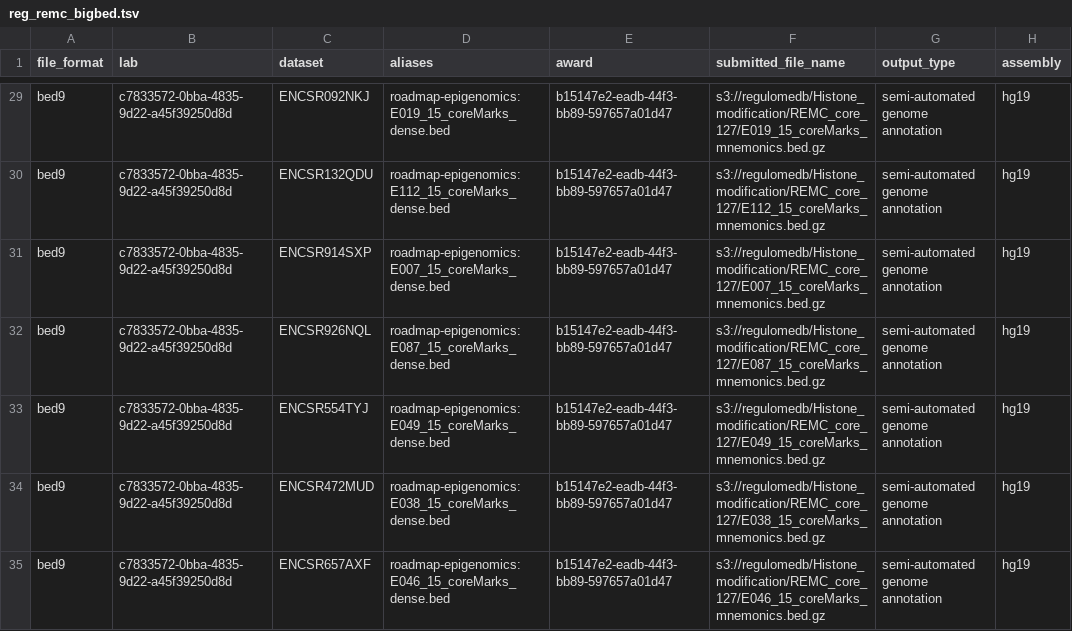
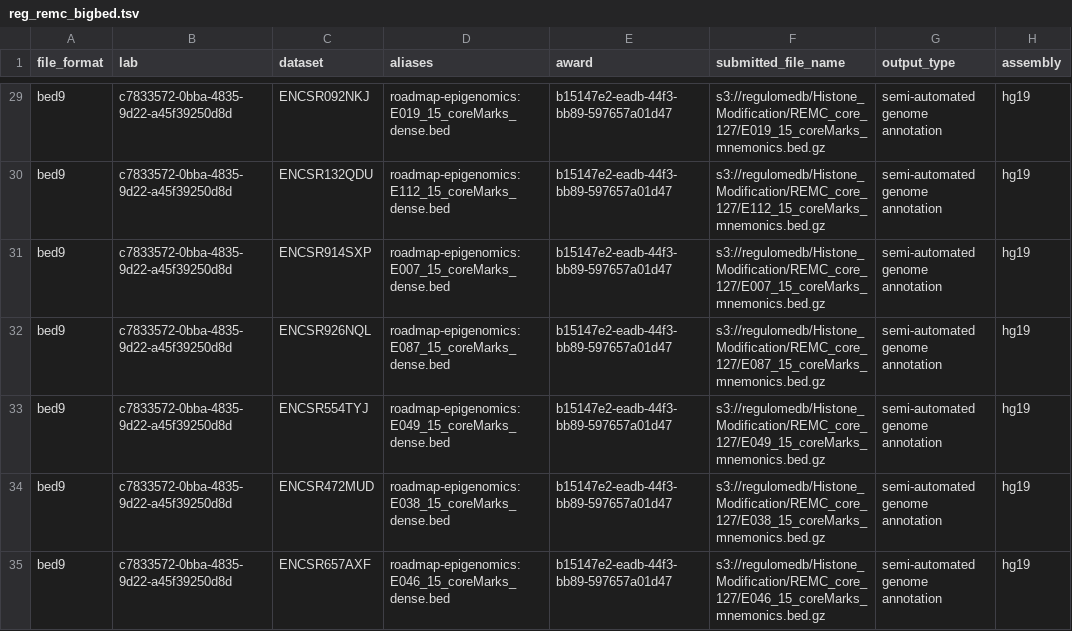
Before and after one commit to ENCODE-DCC/pyencoded-tools, a TSV file: awslambda/scripts/reg_remc_bigbed.tsv, drawn as a sheet; only a part is shown, gaps mark what is left out; the diff covers the shown part only; the diff names each change by its address in the sheet, - before the commit and + after, or states it on an @@ line.

```diff
--- a/awslambda/scripts/reg_remc_bigbed.tsv
+++ b/awslambda/scripts/reg_remc_bigbed.tsv
-F29 (submitted_file_name): s3://regulomedb/Histone_modification/REMC_core_127/E019_15_coreMarks_mnemonics.bed.gz
+F29 (submitted_file_name): s3://regulomedb/Histone_Modification/REMC_core_127/E019_15_coreMarks_mnemonics.bed.gz
-F30 (submitted_file_name): s3://regulomedb/Histone_modification/REMC_core_127/E112_15_coreMarks_mnemonics.bed.gz
+F30 (submitted_file_name): s3://regulomedb/Histone_Modification/REMC_core_127/E112_15_coreMarks_mnemonics.bed.gz
-F31 (submitted_file_name): s3://regulomedb/Histone_modification/REMC_core_127/E007_15_coreMarks_mnemonics.bed.gz
+F31 (submitted_file_name): s3://regulomedb/Histone_Modification/REMC_core_127/E007_15_coreMarks_mnemonics.bed.gz
-F32 (submitted_file_name): s3://regulomedb/Histone_modification/REMC_core_127/E087_15_coreMarks_mnemonics.bed.gz
+F32 (submitted_file_name): s3://regulomedb/Histone_Modification/REMC_core_127/E087_15_coreMarks_mnemonics.bed.gz
-F33 (submitted_file_name): s3://regulomedb/Histone_modification/REMC_core_127/E049_15_coreMarks_mnemonics.bed.gz
+F33 (submitted_file_name): s3://regulomedb/Histone_Modification/REMC_core_127/E049_15_coreMarks_mnemonics.bed.gz
-F34 (submitted_file_name): s3://regulomedb/Histone_modification/REMC_core_127/E038_15_coreMarks_mnemonics.bed.gz
+F34 (submitted_file_name): s3://regulomedb/Histone_Modification/REMC_core_127/E038_15_coreMarks_mnemonics.bed.gz
-F35 (submitted_file_name): s3://regulomedb/Histone_modification/REMC_core_127/E046_15_coreMarks_mnemonics.bed.gz
+F35 (submitted_file_name): s3://regulomedb/Histone_Modification/REMC_core_127/E046_15_coreMarks_mnemonics.bed.gz
```
Also changed, not shown: 119 edited cells elsewhere in this file, 3 other files.
